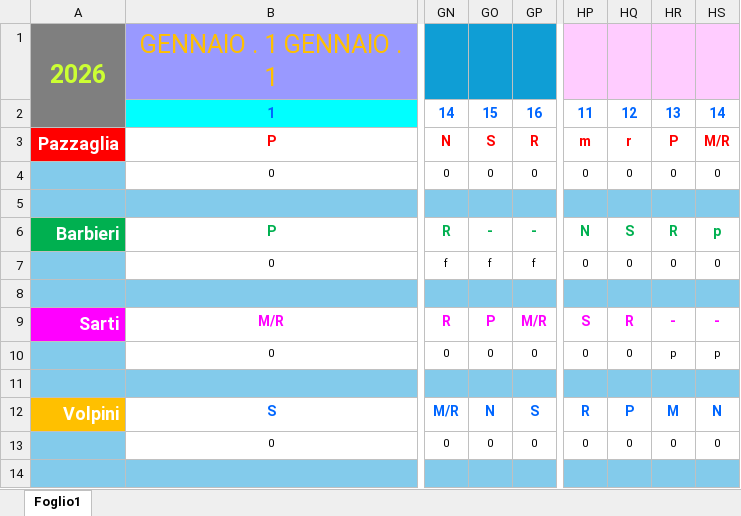
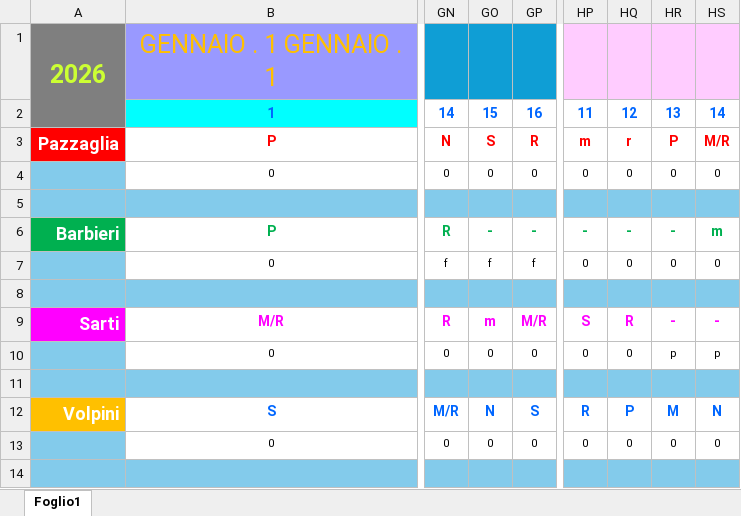
Before and after one commit to centrale118rsm-code/Turni-Autisti-2026-Rsm, an Excel workbook: turni.xlsx, sheet Foglio1, drawn as a sheet; only a part is shown, gaps mark what is left out; values as stored, in another font and other column widths than the file's, no borders; charts and pictures and conditional formats not drawn; the diff covers the shown part only; the diff names each change by its address in the sheet, - before the commit and + after, or states it on an @@ line.

```diff
--- a/turni.xlsx (sheet Foglio1)
+++ b/turni.xlsx (sheet Foglio1)
-HP6: N
+HP6: -
-HQ6: S
+HQ6: -
-HR6: R
+HR6: -
-HS6: p
+HS6: m
-GO9: P
+GO9: m
```
Also changed, not shown: 37 edited cells elsewhere in this sheet.
